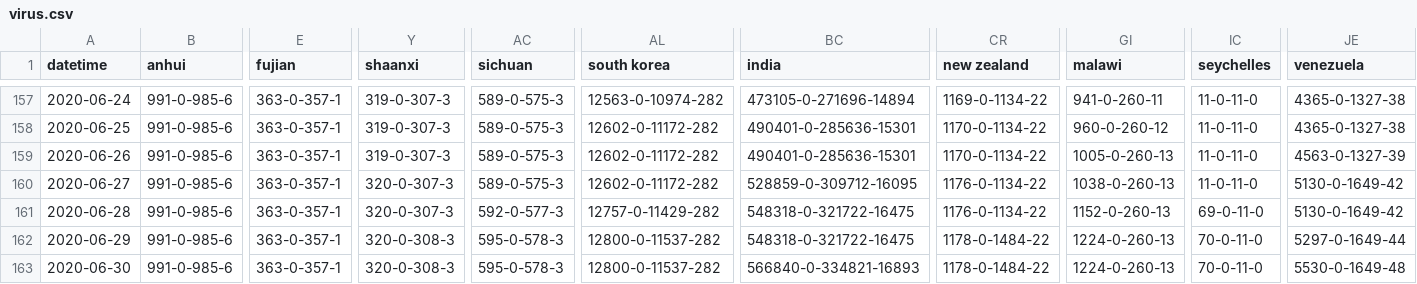
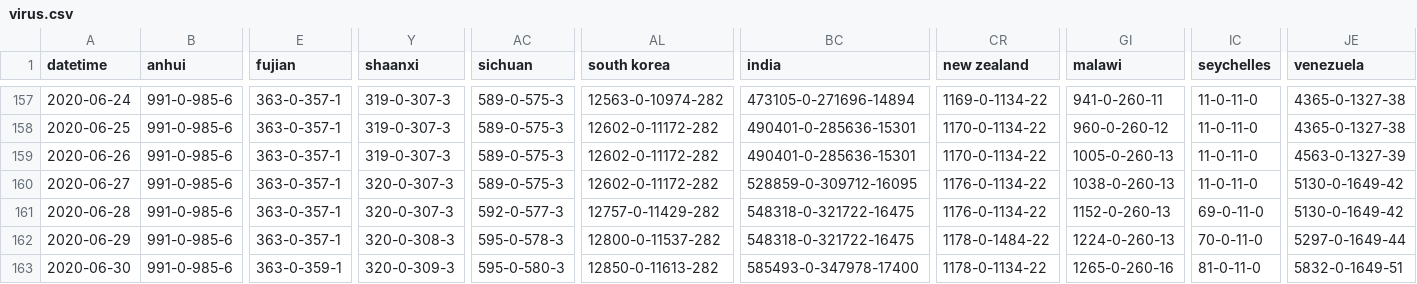
Before and after one commit to odaiwai/2020_SARS2-CoV_COVID19, a CSV file: HGIS_UW_data/virus.csv, drawn as a sheet; only a part is shown, gaps mark what is left out; the diff names each change by its address in the sheet, - before the commit and + after, or states it on an @@ line.

Commit message:
Added HGIS data on 2020-07-01 16:05:44

```diff
--- a/HGIS_UW_data/virus.csv
+++ b/HGIS_UW_data/virus.csv
-E163 (fujian): 363-0-357-1
+E163 (fujian): 363-0-359-1
-Y163 (shaanxi): 320-0-308-3
+Y163 (shaanxi): 320-0-309-3
-AC163 (sichuan): 595-0-578-3
+AC163 (sichuan): 595-0-580-3
-AL163 (south korea): 12800-0-11537-282
+AL163 (south korea): 12850-0-11613-282
-BC163 (india): 566840-0-334821-16893
+BC163 (india): 585493-0-347978-17400
-CR163 (new zealand): 1178-0-1484-22
+CR163 (new zealand): 1178-0-1134-22
-GI163 (malawi): 1224-0-260-13
+GI163 (malawi): 1265-0-260-16
-IC163 (seychelles): 70-0-11-0
+IC163 (seychelles): 81-0-11-0
-JE163 (venezuela): 5530-0-1649-48
+JE163 (venezuela): 5832-0-1649-51
```
